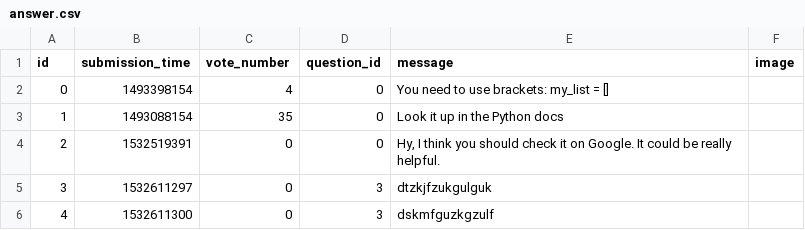
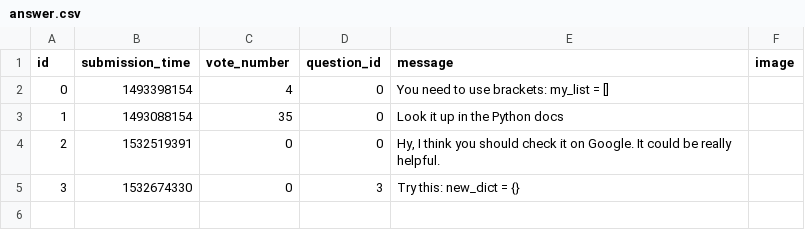
Before and after one commit to Myrelin/wswp-ask-mate-bad, a CSV file: sample_data/answer.csv, drawn as a sheet.

```diff
--- a/sample_data/answer.csv
+++ b/sample_data/answer.csv
@@ -4,3 +4,2 @@ id,submission_time,vote_number,question_id,message,image
 2,1532519391,0,0,"Hy, I think you should check it on Google. It could be really helpful.",
-3,1532611297,0,3,dtzkjfzukgulguk,
-4,1532611300,0,3,dskmfguzkgzulf,
+3,1532674330,0,3,Try this: new_dict = {},
```
Also changed, not shown: sample_data/question.csv.
